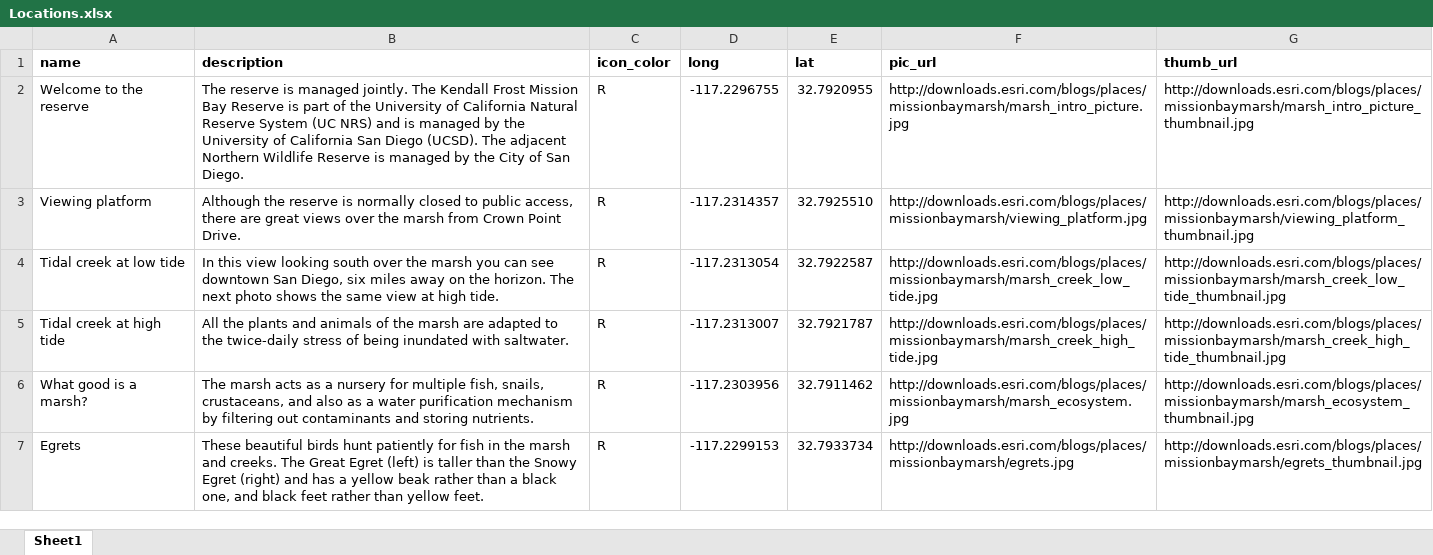
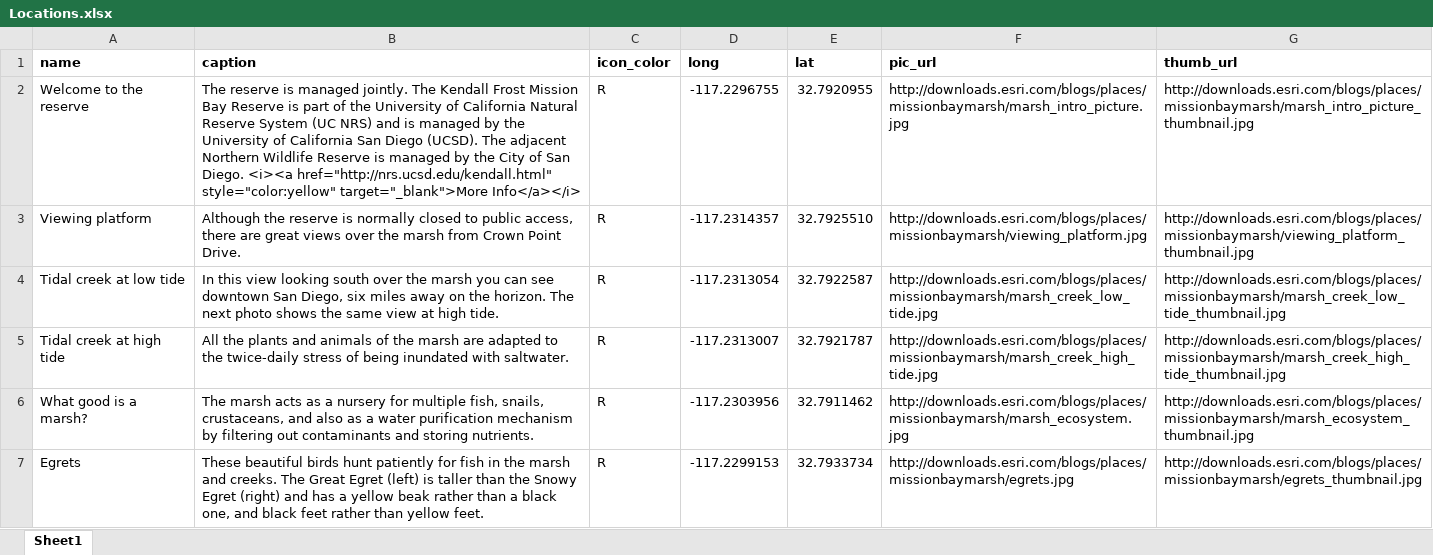
Before and after one commit to Esri/storymap-tour, an Excel workbook: samples/csv_file__lat_long/Locations.xlsx, sheet Sheet1, drawn as a sheet; only a part is shown; values as stored, in another font and other column widths than the file's, no borders; the diff names each change by its address in the sheet, - before the commit and + after, or states it on an @@ line.

```diff
--- a/samples/csv_file__lat_long/Locations.xlsx (sheet Sheet1)
+++ b/samples/csv_file__lat_long/Locations.xlsx (sheet Sheet1)
-B1: description
+B1: caption
-B2 (caption): …San Diego.
+B2 (caption): …San Diego. <i><a href="http://nrs.ucsd.edu/kendall.html" style="color:yellow" target="_blank">More Info</a></i>
```
Also changed, not shown: samples/csv_file__address__four_fields/Locations.xlsx, samples/csv_file__address__one_field/Locations.xlsx, 5 other files.
